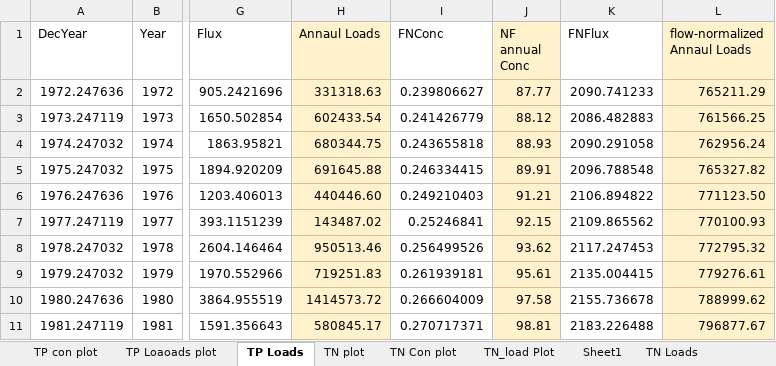
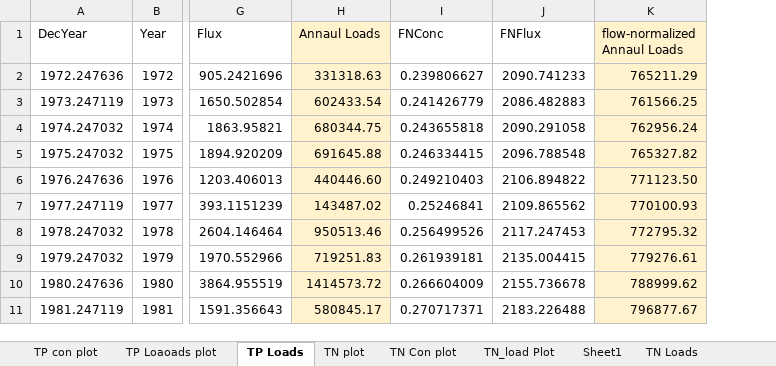
Before and after one commit to joed7751/PES_Project, an Excel workbook: Paper Docs/VernalisLoads.xlsx, sheet TP Loads, drawn as a sheet; only a part is shown, gaps mark what is left out; values as stored, in another font and other column widths than the file's, no borders; the diff names each change by its address in the sheet, - before the commit and + after, or states it on an @@ line.

```diff
--- a/Paper Docs/VernalisLoads.xlsx (sheet TP Loads)
+++ b/Paper Docs/VernalisLoads.xlsx (sheet TP Loads)
-column J (NF annual Conc), rows 2-11: 87.77 | 88.12 | 88.93 | 89.91 | 91.21 | 92.15 | 93.62 | 95.61 | 97.58 | 98.81
```
Also changed, not shown: formulas that keep their value, charts or pictures, Paper Docs/SacFreeprot_Loads_TNTP.xlsx, 16 other files.
